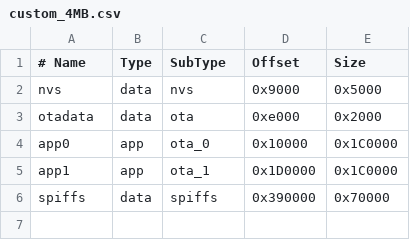
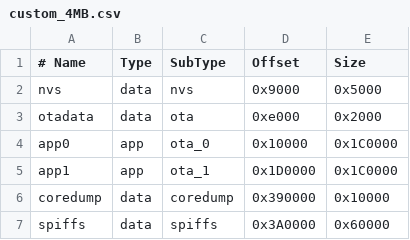
Before and after one commit to J-A-A-M/jaam_fusion, a CSV file: custom_4MB.csv, drawn as a sheet.

Commit message:
Refactor settings initialization: add checks for existing preference keys before retrieving values; ensure proper handling of string, integer, and float settings. Refactor TelnetSpy declaration: change from static to extern for proper linkage in JaamLogs.h; implement TelnetSpy initialization in JaamLogs.cpp. Update custom partition configuration: correct coredump entry in custom_4MB.csv and adjust spiffs size; add monitor_speed setting for firmware_esp32s3_matrix in platformio.ini.

```diff
--- a/custom_4MB.csv
+++ b/custom_4MB.csv
@@ -5,2 +5,3 @@ app0,     app,  ota_0, 0x10000, 0x1C0000
 app1,     app,  ota_1, 0x1D0000, 0x1C0000
-spiffs,   data, spiffs, 0x390000, 0x70000
+coredump, data, coredump, 0x390000, 0x10000
+spiffs,   data, spiffs, 0x3A0000, 0x60000
```
Also changed, not shown: 5 other files.
